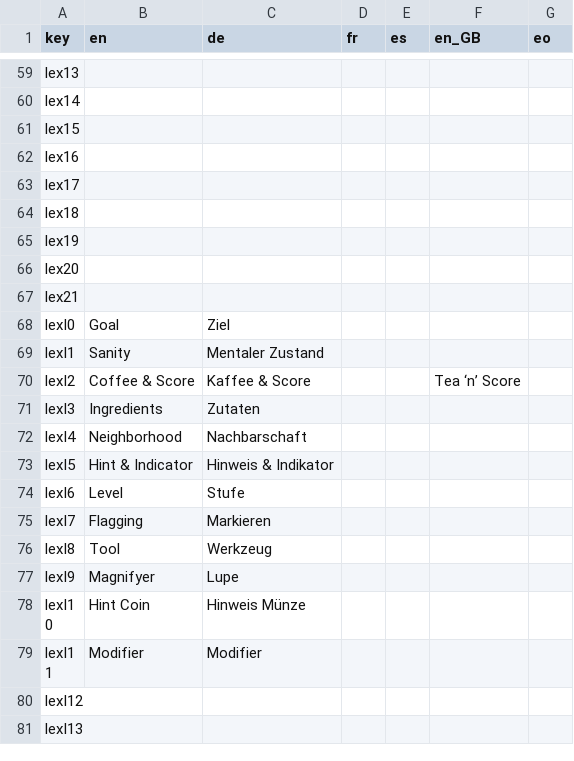
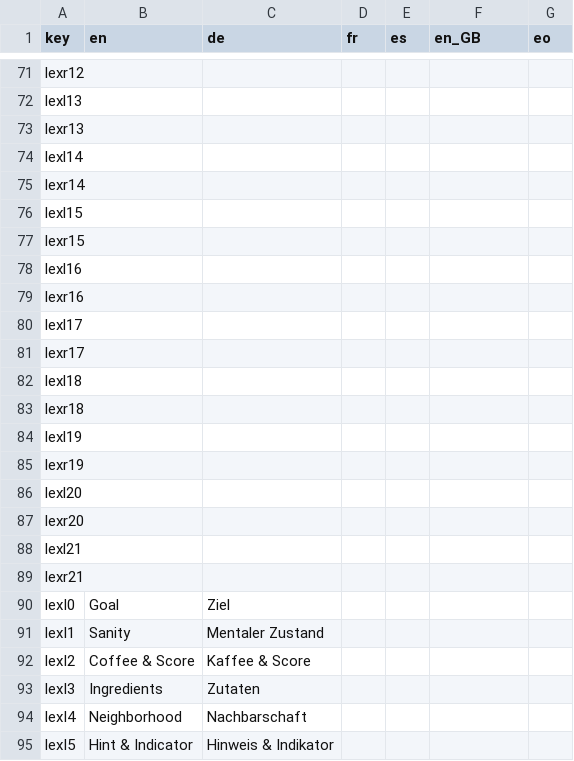
Before and after one commit to ArtemisMattle/CypherSweeper, a CSV file: assets/text/localisation.csv, drawn as a sheet; only a part is shown, gaps mark what is left out; the shorter side is filled out with more unchanged rows; addresses are those after the commit; the diff covers the shown part only; the diff names each change by its address in the sheet, - before the commit and + after, or states it on an @@ line.

```diff
--- a/assets/text/localisation.csv
+++ b/assets/text/localisation.csv
-A71 (key): lex13
+A71 (key): lexr12
-A72 (key): lex14
+A72 (key): lexl13
-A73 (key): lex15
+A73 (key): lexr13
-A74 (key): lex16
+A74 (key): lexl14
-A75 (key): lex17
+A75 (key): lexr14
-A76 (key): lex18
+A76 (key): lexl15
-A77 (key): lex19
+A77 (key): lexr15
-A78 (key): lex20
+A78 (key): lexl16
-A79 (key): lex21
+A79 (key): lexr16
+row 80: lexl17
+row 81: lexr17
+row 82: lexl18
+row 83: lexr18
+row 84: lexl19
+row 85: lexr19
+row 86: lexl20
+row 87: lexr20
+row 88: lexl21
+row 89: lexr21
-F92 (en_GB): Tea ‘n’ Score
+F92 (en_GB): (empty)
```
Also changed, not shown: 14 added rows, 2 removed rows and 16 edited cells elsewhere in this file, 27 other files.
